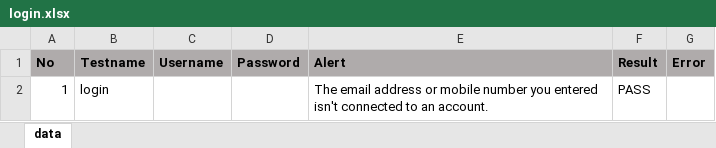
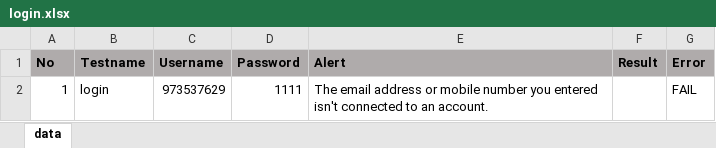
Before and after one commit to trungdv0510/userAutomation, an Excel workbook: data/login.xlsx, sheet data, drawn as a sheet; values as stored, in another font and other column widths than the file's, no borders; the diff names each change by its address in the sheet, - before the commit and + after, or states it on an @@ line.

Commit message:
fix run mutil testcase error total pass and fail

```diff
--- a/data/login.xlsx (sheet data)
+++ b/data/login.xlsx (sheet data)
-C2 (Username): (empty)
+C2 (Username): 973537629
-D2 (Password): (empty)
+D2 (Password): 1111
-F2 (Result): PASS
+F2 (Result): (empty)
-G2 (Error): (empty)
+G2 (Error): FAIL
```
Also changed, not shown: 6 other files.
